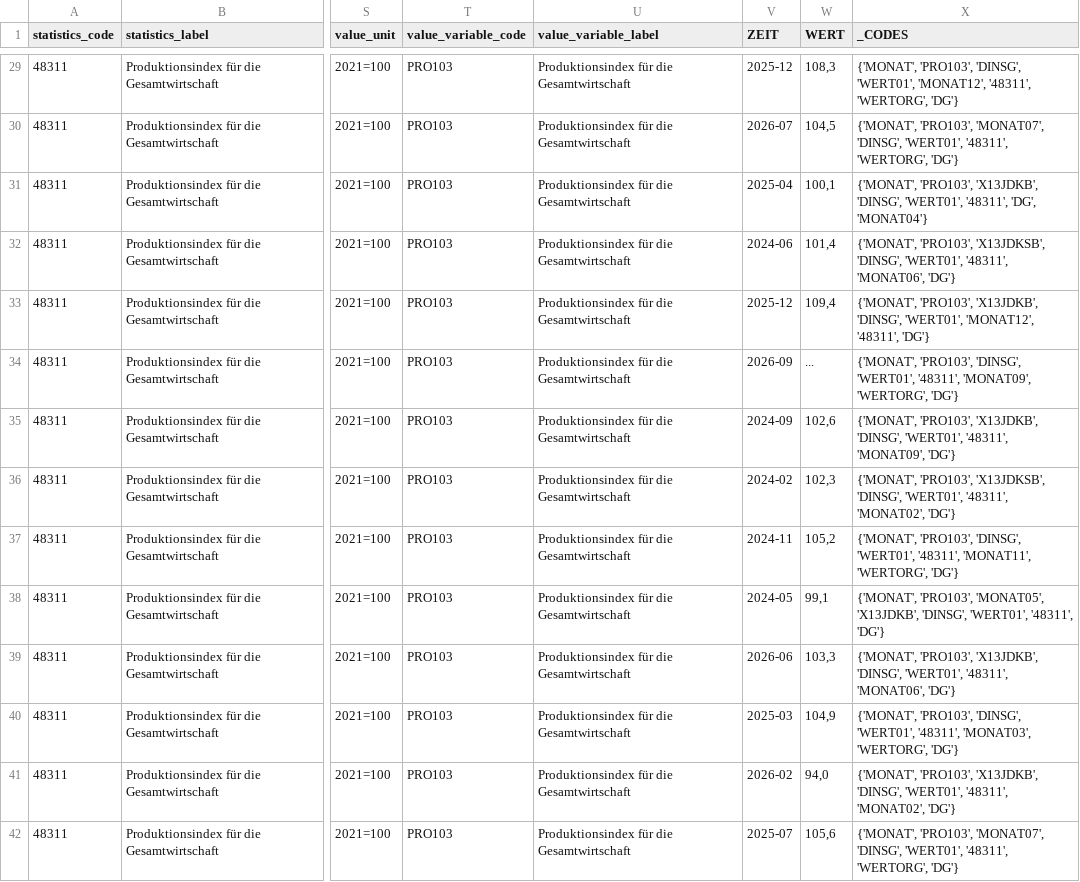
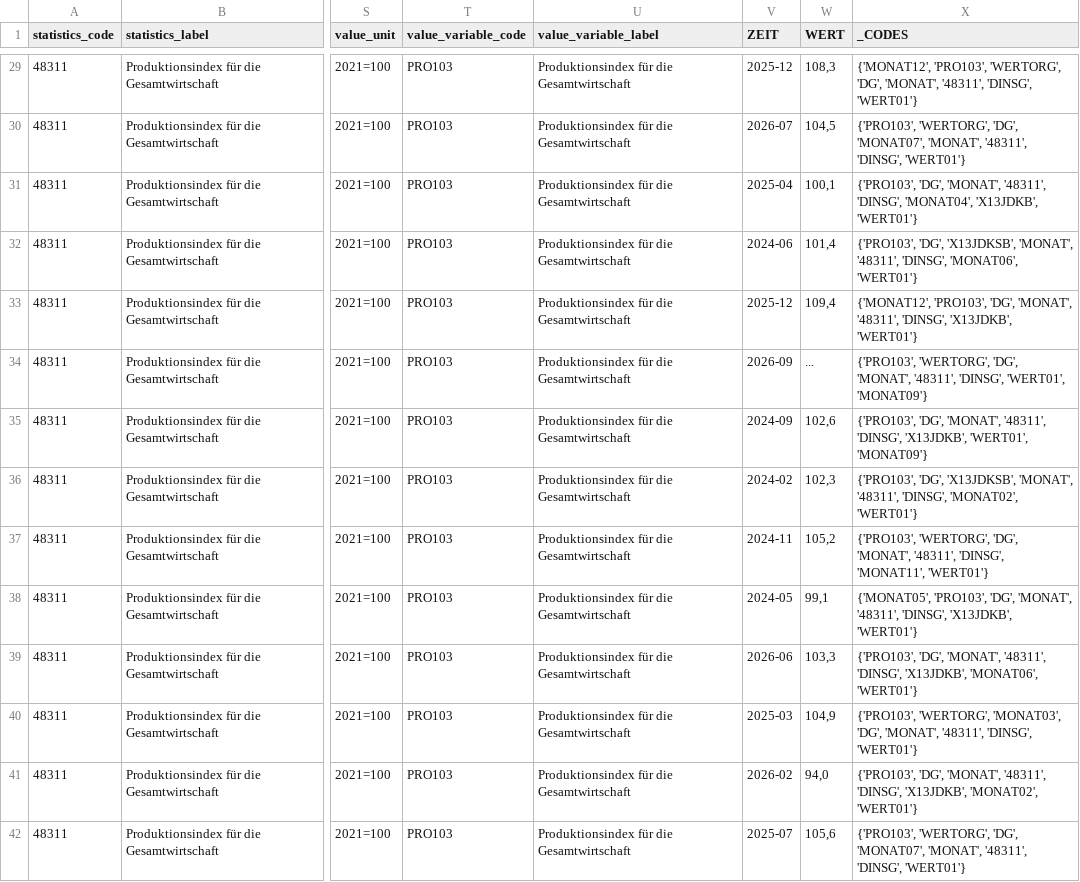
Before and after one commit to Konjunktur/konjunktur.github.io, a CSV file: data/cache/48311-0001.csv, drawn as a sheet; only a part is shown, gaps mark what is left out; the diff covers the shown part only; the diff names each change by its address in the sheet, - before the commit and + after, or states it on an @@ line.

```diff
--- a/data/cache/48311-0001.csv
+++ b/data/cache/48311-0001.csv
-X29 (_CODES): {'MONAT', 'PRO103', 'DINSG', 'WERT01', 'MONAT12', '48311', 'WERTORG', 'DG'}
+X29 (_CODES): {'MONAT12', 'PRO103', 'WERTORG', 'DG', 'MONAT', '48311', 'DINSG', 'WERT01'}
-X30 (_CODES): {'MONAT', 'PRO103', 'MONAT07', 'DINSG', 'WERT01', '48311', 'WERTORG', 'DG'}
+X30 (_CODES): {'PRO103', 'WERTORG', 'DG', 'MONAT07', 'MONAT', '48311', 'DINSG', 'WERT01'}
-X31 (_CODES): {'MONAT', 'PRO103', 'X13JDKB', 'DINSG', 'WERT01', '48311', 'DG', 'MONAT04'}
+X31 (_CODES): {'PRO103', 'DG', 'MONAT', '48311', 'DINSG', 'MONAT04', 'X13JDKB', 'WERT01'}
-X32 (_CODES): {'MONAT', 'PRO103', 'X13JDKSB', 'DINSG', 'WERT01', '48311', 'MONAT06', 'DG'}
+X32 (_CODES): {'PRO103', 'DG', 'X13JDKSB', 'MONAT', '48311', 'DINSG', 'MONAT06', 'WERT01'}
-X33 (_CODES): {'MONAT', 'PRO103', 'X13JDKB', 'DINSG', 'WERT01', 'MONAT12', '48311', 'DG'}
+X33 (_CODES): {'MONAT12', 'PRO103', 'DG', 'MONAT', '48311', 'DINSG', 'X13JDKB', 'WERT01'}
-X34 (_CODES): {'MONAT', 'PRO103', 'DINSG', 'WERT01', '48311', 'MONAT09', 'WERTORG', 'DG'}
+X34 (_CODES): {'PRO103', 'WERTORG', 'DG', 'MONAT', '48311', 'DINSG', 'WERT01', 'MONAT09'}
-X35 (_CODES): {'MONAT', 'PRO103', 'X13JDKB', 'DINSG', 'WERT01', '48311', 'MONAT09', 'DG'}
+X35 (_CODES): {'PRO103', 'DG', 'MONAT', '48311', 'DINSG', 'X13JDKB', 'WERT01', 'MONAT09'}
-X36 (_CODES): {'MONAT', 'PRO103', 'X13JDKSB', 'DINSG', 'WERT01', '48311', 'MONAT02', 'DG'}
+X36 (_CODES): {'PRO103', 'DG', 'X13JDKSB', 'MONAT', '48311', 'DINSG', 'MONAT02', 'WERT01'}
-X37 (_CODES): {'MONAT', 'PRO103', 'DINSG', 'WERT01', '48311', 'MONAT11', 'WERTORG', 'DG'}
+X37 (_CODES): {'PRO103', 'WERTORG', 'DG', 'MONAT', '48311', 'DINSG', 'MONAT11', 'WERT01'}
-X38 (_CODES): {'MONAT', 'PRO103', 'MONAT05', 'X13JDKB', 'DINSG', 'WERT01', '48311', 'DG'}
+X38 (_CODES): {'MONAT05', 'PRO103', 'DG', 'MONAT', '48311', 'DINSG', 'X13JDKB', 'WERT01'}
-X39 (_CODES): {'MONAT', 'PRO103', 'X13JDKB', 'DINSG', 'WERT01', '48311', 'MONAT06', 'DG'}
+X39 (_CODES): {'PRO103', 'DG', 'MONAT', '48311', 'DINSG', 'X13JDKB', 'MONAT06', 'WERT01'}
-X40 (_CODES): {'MONAT', 'PRO103', 'DINSG', 'WERT01', '48311', 'MONAT03', 'WERTORG', 'DG'}
+X40 (_CODES): {'PRO103', 'WERTORG', 'MONAT03', 'DG', 'MONAT', '48311', 'DINSG', 'WERT01'}
-X41 (_CODES): {'MONAT', 'PRO103', 'X13JDKB', 'DINSG', 'WERT01', '48311', 'MONAT02', 'DG'}
+X41 (_CODES): {'PRO103', 'DG', 'MONAT', '48311', 'DINSG', 'X13JDKB', 'MONAT02', 'WERT01'}
-X42 (_CODES): {'MONAT', 'PRO103', 'MONAT07', 'DINSG', 'WERT01', '48311', 'WERTORG', 'DG'}
+X42 (_CODES): {'PRO103', 'WERTORG', 'DG', 'MONAT07', 'MONAT', '48311', 'DINSG', 'WERT01'}
```
Also changed, not shown: 94 edited cells elsewhere in this file, data/cache/81000-0001.csv, data/cache/81000-0002.csv, 7 other files.
